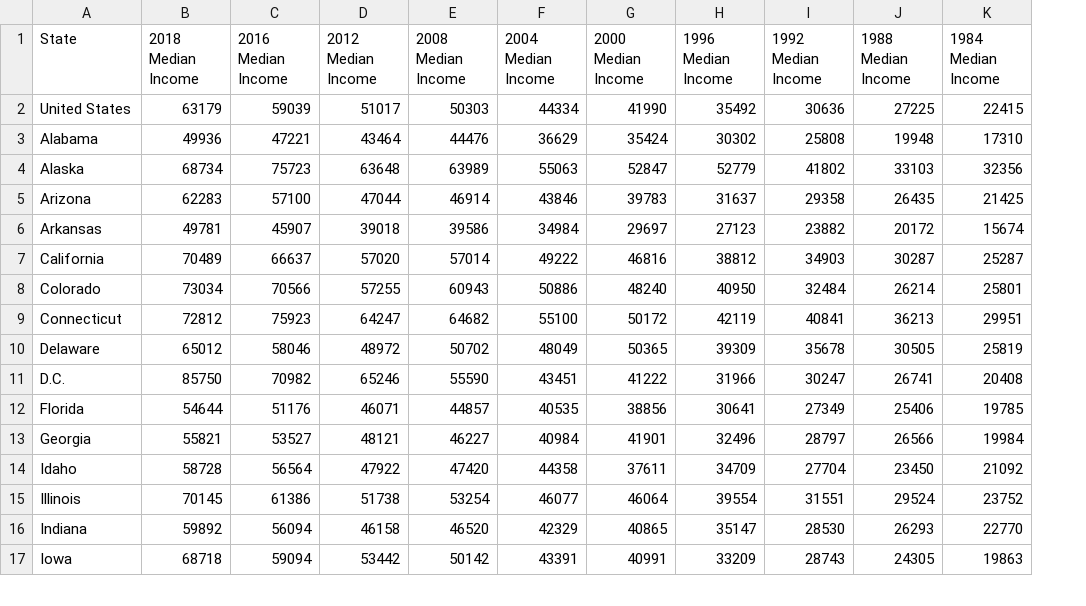
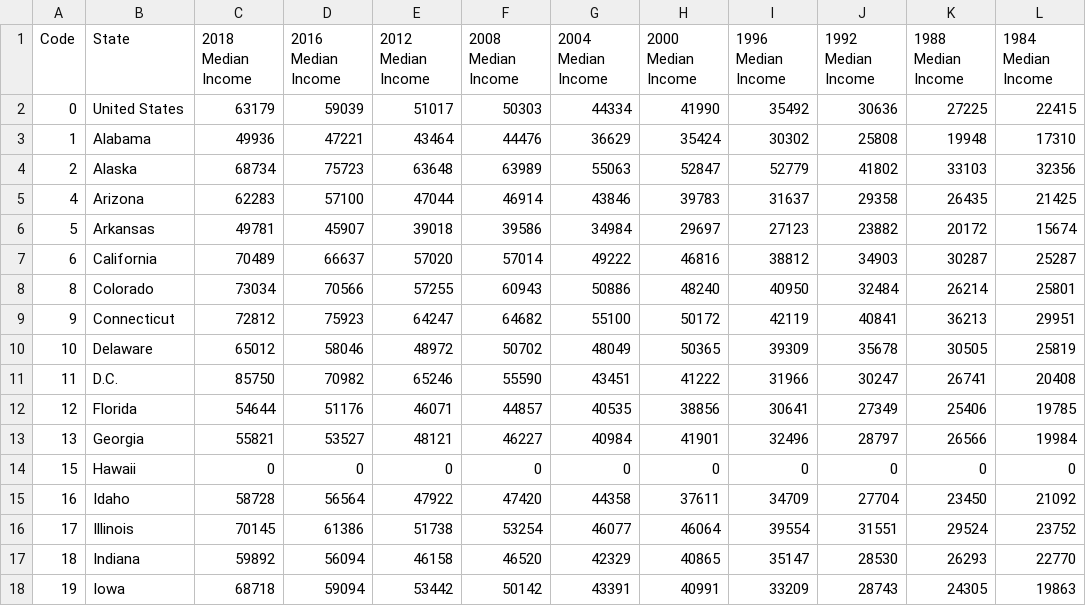
Before and after one commit to tristanherink13/Election_Prediction, a CSV file: Datasets/median_household_income_data/median_household_income_1984_2018.csv, drawn as a sheet; only a part is shown; the diff names each change by its address in the sheet, - before the commit and + after, or states it on an @@ line.

```diff
--- a/Datasets/median_household_income_data/median_household_income_1984_2018.csv
+++ b/Datasets/median_household_income_data/median_household_income_1984_2018.csv
+column A (Code), rows 2-13: 0 | 1 | 2 | 4 | 5 | 6 | 8 | 9 | 10 | 11 | 12 | 13; rows 15-18: 16 | 17 | 18 | 19
+row 14: 15 | Hawaii | 0 | 0 | 0 | 0 | 0 | 0 | 0 | 0 | 0 | 0
```
Also changed, not shown: Datasets/college_complete_rural_urban_data/overall_college_complete_state.csv, Datasets/college_complete_rural_urban_data/rural_college_complete_state.csv, 5 other files.
